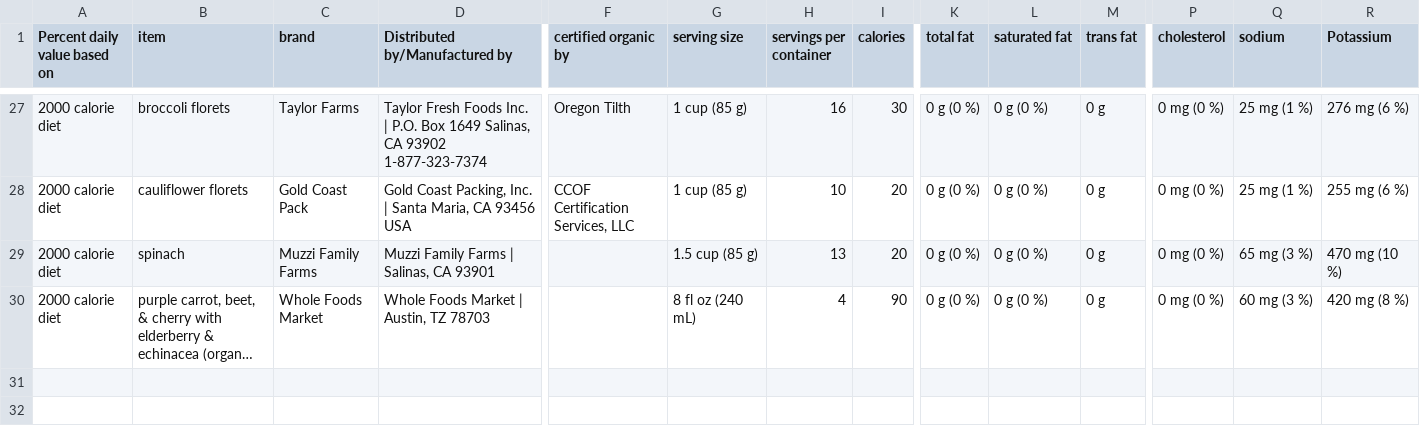
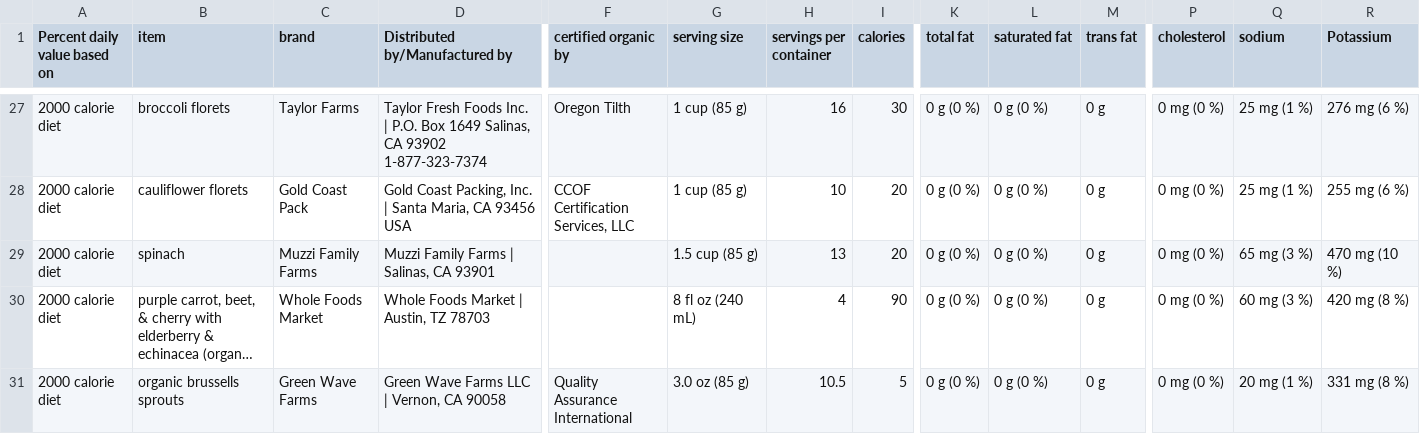
Before and after one commit to Shail-Shouryya/data, a CSV file: nutritionFacts.csv, drawn as a sheet; only a part is shown, gaps mark what is left out; long unchanged cells end in …; rows hold the shown columns only; the diff names each change by its address in the sheet, - before the commit and + after, or states it on an @@ line.

Commit message:
organic brussells sprouts (Green Wave Farms)

```diff
--- a/nutritionFacts.csv
+++ b/nutritionFacts.csv
+row 31: 2000 calorie diet | organic brussells sprouts | Green Wave Farms | Green Wave Farms LLC | Vernon, CA 90058 | Quality Assurance International | 3.0 oz (85 g) | 10.5 | 5 | 0 g (0 %) | 0 g (0 %) | 0 g | 0 mg (0 %) | 20 mg (1 %) | 331 mg (8 %)
```
